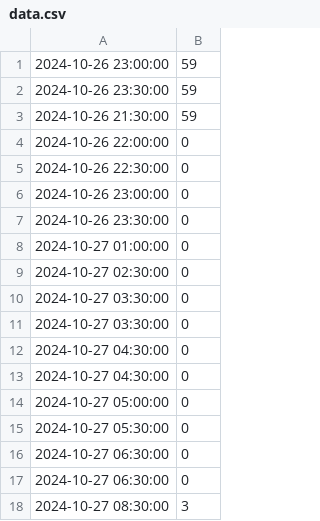
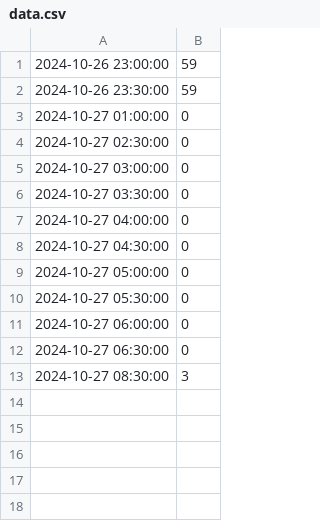
Before and after one commit to piotruela/gym-occupancy, a CSV file: data.csv, drawn as a sheet.

Commit message:
Remove duplicates from data.csv

```diff
--- a/data.csv
+++ b/data.csv
@@ -2,12 +2,7 @@
 2024-10-26 23:30:00,59
-2024-10-26 21:30:00,59
-2024-10-26 22:00:00,0
-2024-10-26 22:30:00,0
-2024-10-26 23:00:00,0
-2024-10-26 23:30:00,0
 2024-10-27 01:00:00,0
 2024-10-27 02:30:00,0
+2024-10-27 03:00:00,0
 2024-10-27 03:30:00,0
-2024-10-27 03:30:00,0
-2024-10-27 04:30:00,0
+2024-10-27 04:00:00,0
 2024-10-27 04:30:00,0
@@ -15,3 +10,3 @@
 2024-10-27 05:30:00,0
-2024-10-27 06:30:00,0
+2024-10-27 06:00:00,0
 2024-10-27 06:30:00,0
```
